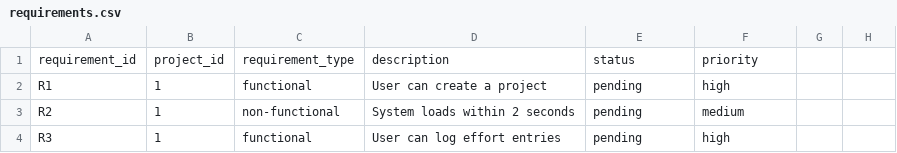
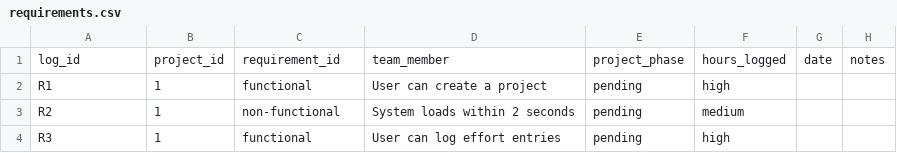
Before and after one commit to TSchaefSE/Management_QuickPlan, a CSV file: data/requirements.csv, drawn as a sheet.

Commit message:
Update requirements.csv

```diff
--- a/data/requirements.csv
+++ b/data/requirements.csv
@@ -1,2 +1,2 @@
-requirement_id,project_id,requirement_type,description,status,priority
+log_id,project_id,requirement_id,team_member,project_phase,hours_logged,date,notes
 R1,1,functional,User can create a project,pending,high
```
